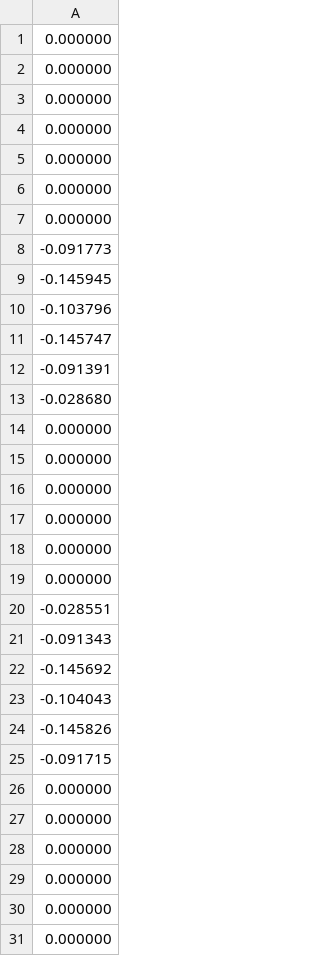
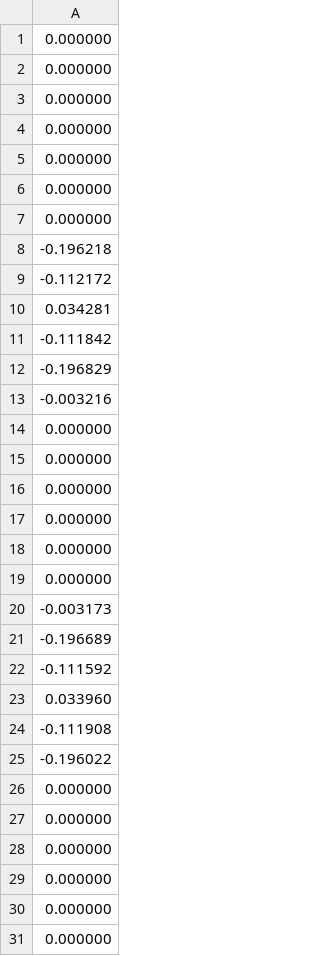
Before and after one commit to PQEGroup/trap_sim_nullspace, a CSV file: lionix_gate/output_file/dc/control_voltage/Vs_zcomp.csv, drawn as a sheet; only a part is shown.

```diff
--- a/lionix_gate/output_file/dc/control_voltage/Vs_zcomp.csv
+++ b/lionix_gate/output_file/dc/control_voltage/Vs_zcomp.csv
@@ -7,8 +7,8 @@
 0.000000
--0.091773
--0.145945
--0.103796
--0.145747
--0.091391
--0.028680
+-0.196218
+-0.112172
+0.034281
+-0.111842
+-0.196829
+-0.003216
 0.000000
@@ -19,8 +19,8 @@
 0.000000
--0.028551
--0.091343
--0.145692
--0.104043
--0.145826
--0.091715
+-0.003173
+-0.196689
+-0.111592
+0.033960
+-0.111908
+-0.196022
 0.000000
```
Also changed, not shown: lionix_gate/output_file/dc/control_voltage/Vs_xcomp.csv, lionix_gate/output_file/dc/control_voltage/Vs_ycomp.csv, 3 other files.
